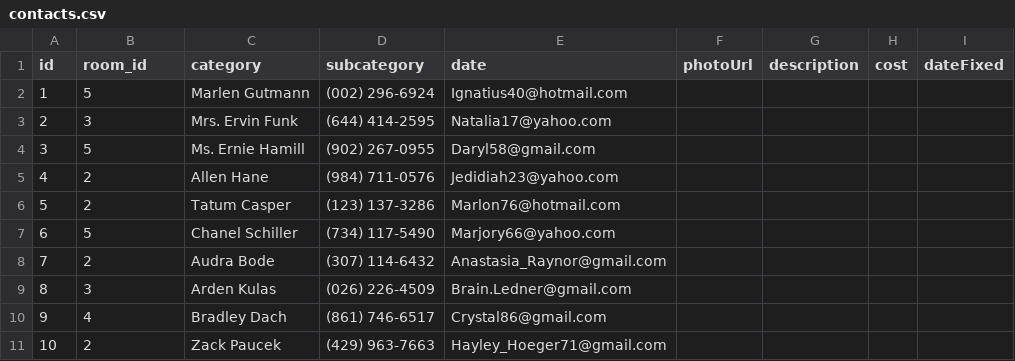
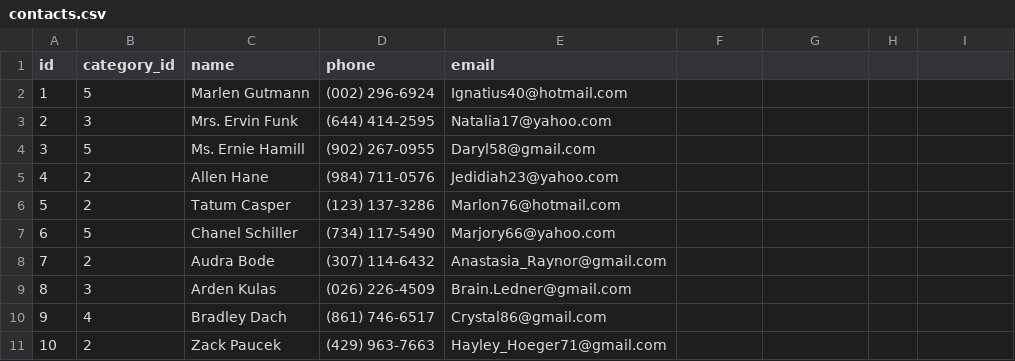
Before and after one commit to mchengye93/maintenance-app, a CSV file: seeders/contacts.csv, drawn as a sheet.

Commit message:
Contact.cscv header fix

```diff
--- a/seeders/contacts.csv
+++ b/seeders/contacts.csv
@@ -1,2 +1,2 @@
-id,room_id,category,subcategory,date,photoUrl,description,cost,dateFixed
+id,category_id,name,phone,email
 1,5,Marlen Gutmann,(002) 296-6924,Ignatius40@hotmail.com
```
